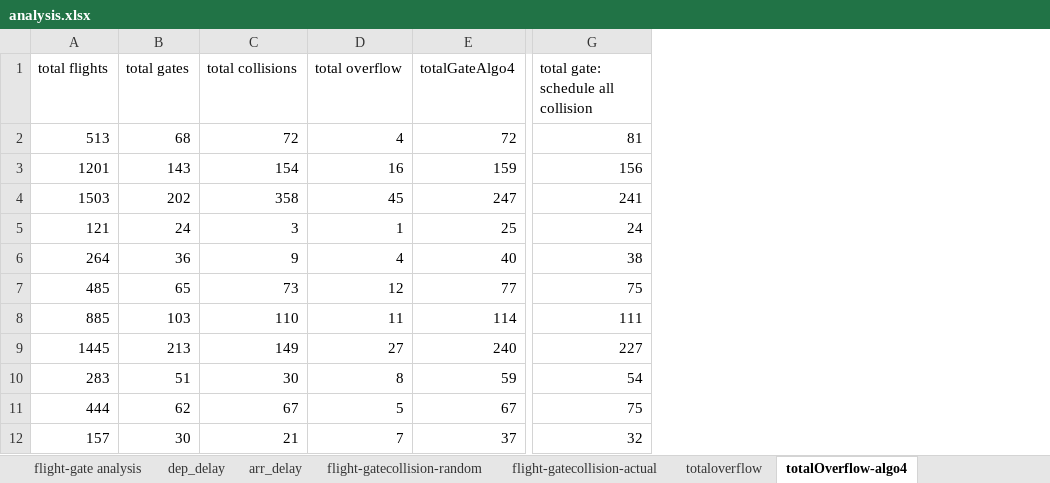
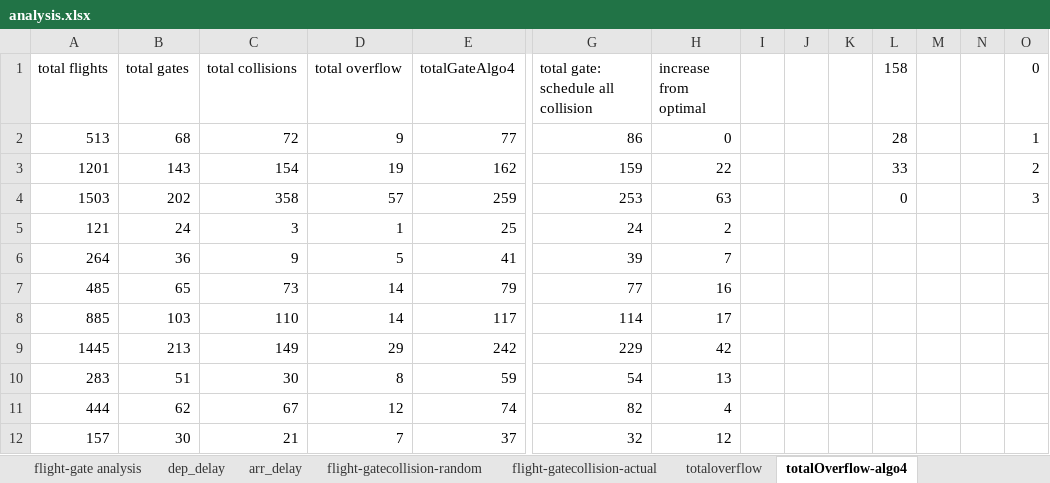
Before and after one commit to jaejaejae/CS5234AirportScheduling, an Excel workbook: report/analysis.xlsx, sheet totalOverflow-algo4, drawn as a sheet; only a part is shown, gaps mark what is left out; values as stored, in another font and other column widths than the file's, no borders; charts and pictures not drawn; the diff covers the shown part only; the diff names each change by its address in the sheet, - before the commit and + after, or states it on an @@ line.

```diff
--- a/report/analysis.xlsx (sheet totalOverflow-algo4)
+++ b/report/analysis.xlsx (sheet totalOverflow-algo4)
+column H (increase from optimal), rows 2-12: 0 | 22 | 63 | 2 | 7 | 16 | 17 | 42 | 13 | 4 | 12
+column I, empty
+column J, empty
+column K, empty
+column L (158), rows 2-4: 28 | 33 | 0
+column M, empty
+column N, empty
+column O (0), rows 2-4: 1 | 2 | 3
-D2 (total overflow): 4
+D2 (total overflow): 9
-E2 (totalGateAlgo4): 72
+E2 (totalGateAlgo4): 77
-G2: 81
+G2: 86
-D3 (total overflow): 16
+D3 (total overflow): 19
-E3 (totalGateAlgo4): 159
+E3 (totalGateAlgo4): 162
-G3: 156
+G3: 159
-D4 (total overflow): 45
+D4 (total overflow): 57
-E4 (totalGateAlgo4): 247
+E4 (totalGateAlgo4): 259
-G4: 241
+G4: 253
-D6 (total overflow): 4
+D6 (total overflow): 5
-E6 (totalGateAlgo4): 40
+E6 (totalGateAlgo4): 41
-G6: 38
+G6: 39
-D7 (total overflow): 12
+D7 (total overflow): 14
-E7 (totalGateAlgo4): 77
+E7 (totalGateAlgo4): 79
-G7: 75
+G7: 77
-D8 (total overflow): 11
+D8 (total overflow): 14
-E8 (totalGateAlgo4): 114
+E8 (totalGateAlgo4): 117
-G8: 111
+G8: 114
-D9 (total overflow): 27
+D9 (total overflow): 29
-E9 (totalGateAlgo4): 240
+E9 (totalGateAlgo4): 242
-G9: 227
+G9: 229
-D11 (total overflow): 5
+D11 (total overflow): 12
-E11 (totalGateAlgo4): 67
+E11 (totalGateAlgo4): 74
-G11: 75
+G11: 82
```
Also changed, not shown: 156 edited cells elsewhere in this sheet, charts or pictures, 14 other files.
